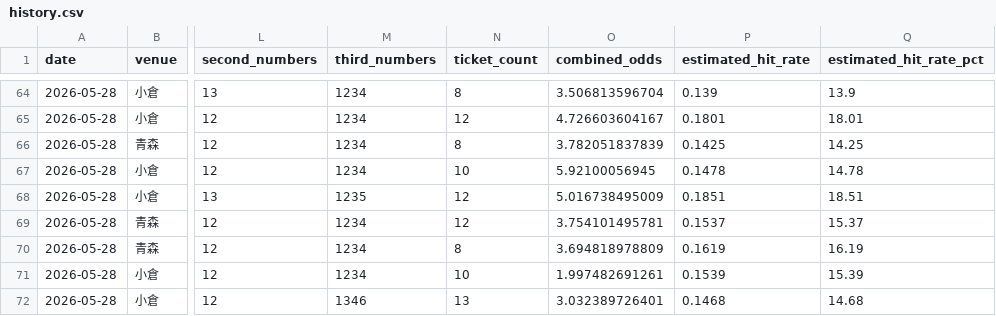
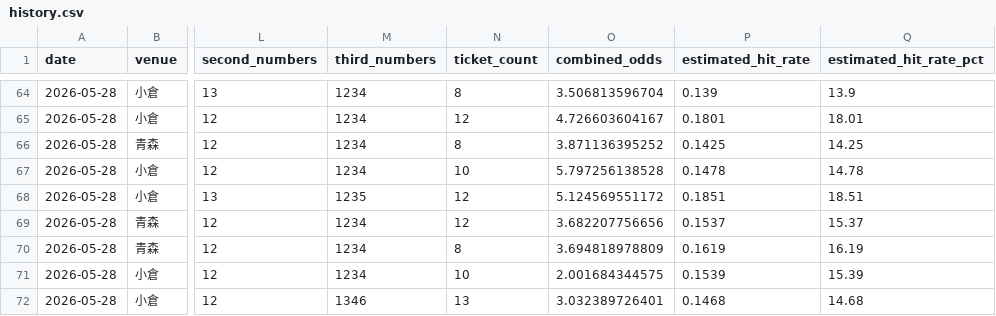
Before and after one commit to t-nonomura/keirin-ai-forward-report, a CSV file: data/history.csv, drawn as a sheet; only a part is shown, gaps mark what is left out; the diff names each change by its address in the sheet, - before the commit and + after, or states it on an @@ line.

```diff
--- a/data/history.csv
+++ b/data/history.csv
-O66 (combined_odds): 3.782051837839
+O66 (combined_odds): 3.871136395252
-O67 (combined_odds): 5.92100056945
+O67 (combined_odds): 5.797256138528
-O68 (combined_odds): 5.016738495009
+O68 (combined_odds): 5.124569551172
-O69 (combined_odds): 3.754101495781
+O69 (combined_odds): 3.682207756656
-O71 (combined_odds): 1.997482691261
+O71 (combined_odds): 2.001684344575
```
Also changed, not shown: data/live_state/2026-05-28/settled_predictions.csv, 6 other files.
